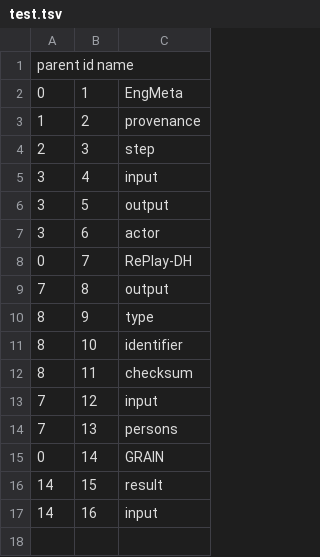
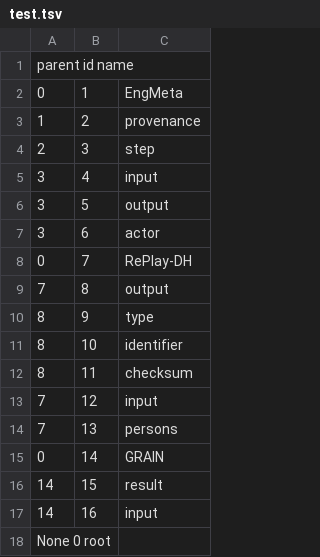
Before and after one commit to minaolensarah/schematree, a TSV file: test.tsv, drawn as a sheet; the diff names each change by its address in the sheet, - before the commit and + after, or states it on an @@ line.

Commit message:
Update test.tsv

```diff
--- a/test.tsv
+++ b/test.tsv
+row 18: None 0 root
```
